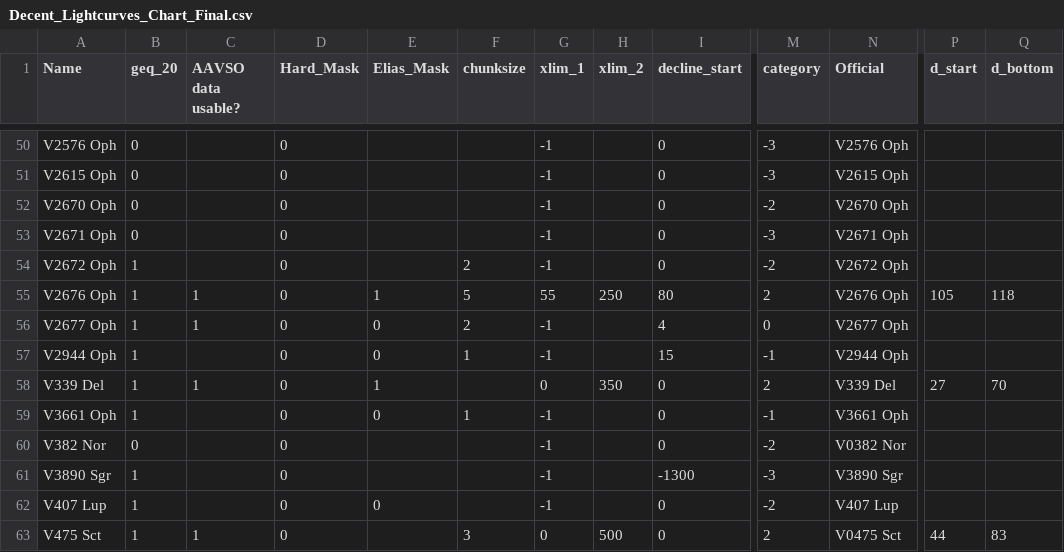
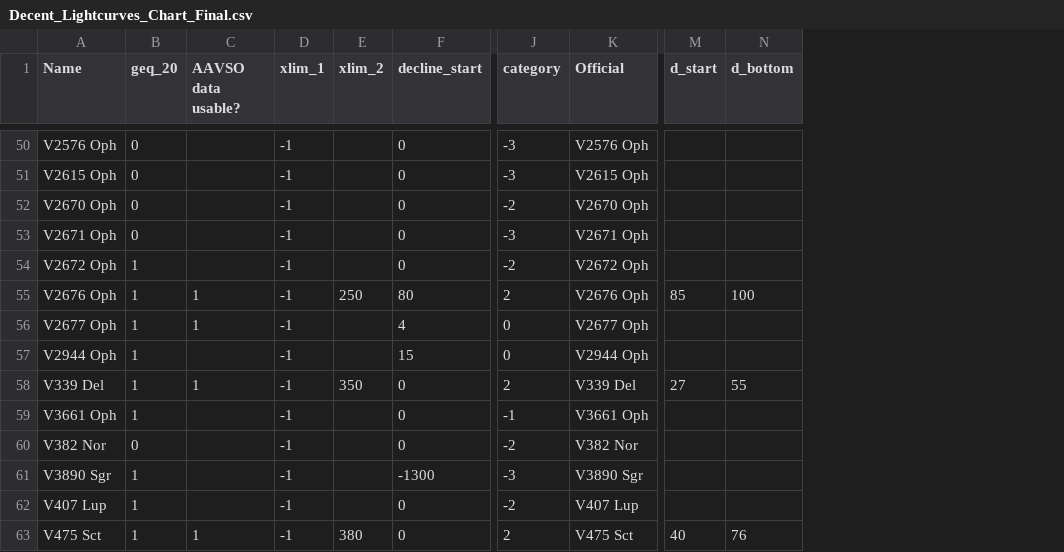
Before and after one commit to chongatt/Nova-Dust-Research, a CSV file: Decent_Lightcurves_Chart_Final.csv, drawn as a sheet; only a part is shown, gaps mark what is left out; removed rows and columns are numbered as before the commit, all else as after; the diff covers the shown part only; the diff names each change by its address in the sheet, - before the commit and + after, or states it on an @@ line.

```diff
--- a/Decent_Lightcurves_Chart_Final.csv
+++ b/Decent_Lightcurves_Chart_Final.csv
-column D (Hard_Mask), rows 50-63: all 0
-column E (Elias_Mask), rows 55-62: 1 | 0 | 0 | 1 | 0 |  |  | 0
-column F (chunksize), rows 54-63: 2 | 5 | 2 | 1 |  | 1 |  |  |  | 3
-D55 (xlim_1): 55
+D55 (xlim_1): -1
-M55 (d_start): 105
+M55 (d_start): 85
-N55 (d_bottom): 118
+N55 (d_bottom): 100
-J57 (category): -1
+J57 (category): 0
-D58 (xlim_1): 0
+D58 (xlim_1): -1
-N58 (d_bottom): 70
+N58 (d_bottom): 55
-K60 (Official): V0382 Nor
+K60 (Official): V382 Nor
-D63 (xlim_1): 0
+D63 (xlim_1): -1
-E63 (xlim_2): 500
+E63 (xlim_2): 380
-K63 (Official): V0475 Sct
+K63 (Official): V475 Sct
-M63 (d_start): 44
+M63 (d_start): 40
-N63 (d_bottom): 83
+N63 (d_bottom): 76
```
Also changed, not shown: 64 edited cells elsewhere in this file, Peak_in_Literature_Final.csv, 15 other files.
